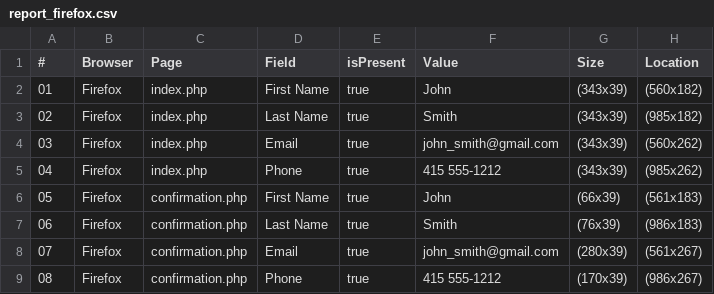
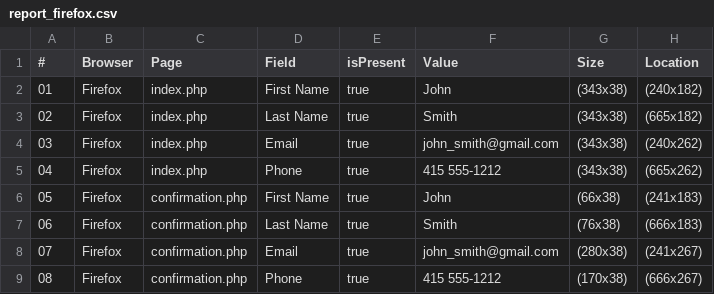
Before and after one commit to maxwork7000/45, a CSV file: report_firefox.csv, drawn as a sheet.

Commit message:
First Commit

```diff
--- a/report_firefox.csv
+++ b/report_firefox.csv
@@ -1,9 +1,9 @@
 #,Browser,Page,Field,isPresent,Value,Size,Location
-01,Firefox,index.php,First Name,true,John,(343x39),(560x182)
-02,Firefox,index.php,Last Name,true,Smith,(343x39),(985x182)
-03,Firefox,index.php,Email,true,john_smith@gmail.com,(343x39),(560x262)
-04,Firefox,index.php,Phone,true,415 555-1212,(343x39),(985x262)
-05,Firefox,confirmation.php,First Name,true,John,(66x39),(561x183)
-06,Firefox,confirmation.php,Last Name,true,Smith,(76x39),(986x183)
-07,Firefox,confirmation.php,Email,true,john_smith@gmail.com,(280x39),(561x267)
-08,Firefox,confirmation.php,Phone,true,415 555-1212,(170x39),(986x267)
+01,Firefox,index.php,First Name,true,John,(343x38),(240x182)
+02,Firefox,index.php,Last Name,true,Smith,(343x38),(665x182)
+03,Firefox,index.php,Email,true,john_smith@gmail.com,(343x38),(240x262)
+04,Firefox,index.php,Phone,true,415 555-1212,(343x38),(665x262)
+05,Firefox,confirmation.php,First Name,true,John,(66x38),(241x183)
+06,Firefox,confirmation.php,Last Name,true,Smith,(76x38),(666x183)
+07,Firefox,confirmation.php,Email,true,john_smith@gmail.com,(280x38),(241x267)
+08,Firefox,confirmation.php,Phone,true,415 555-1212,(170x38),(666x267)
```
